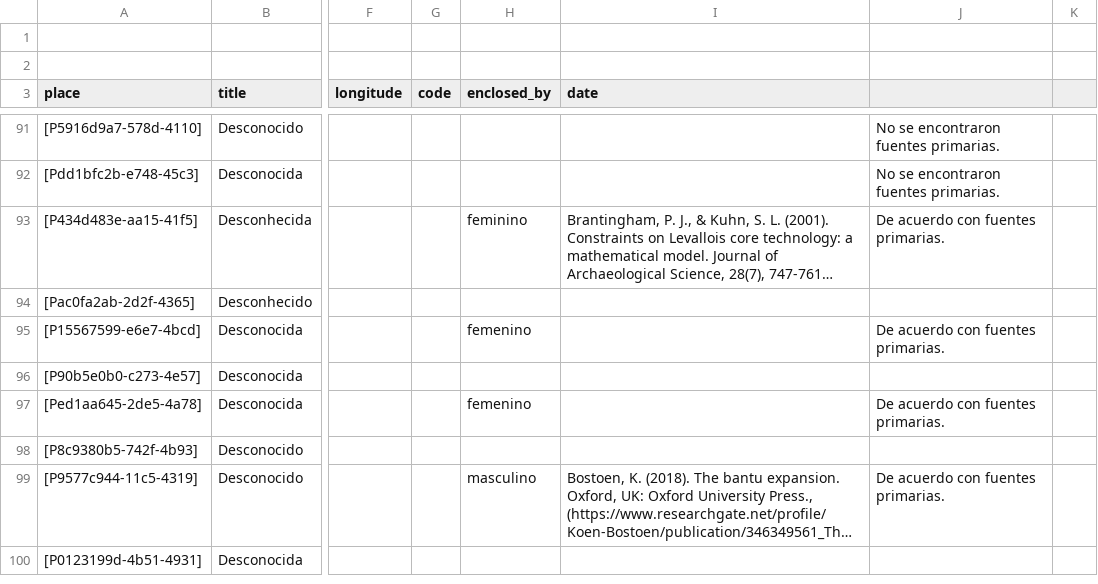
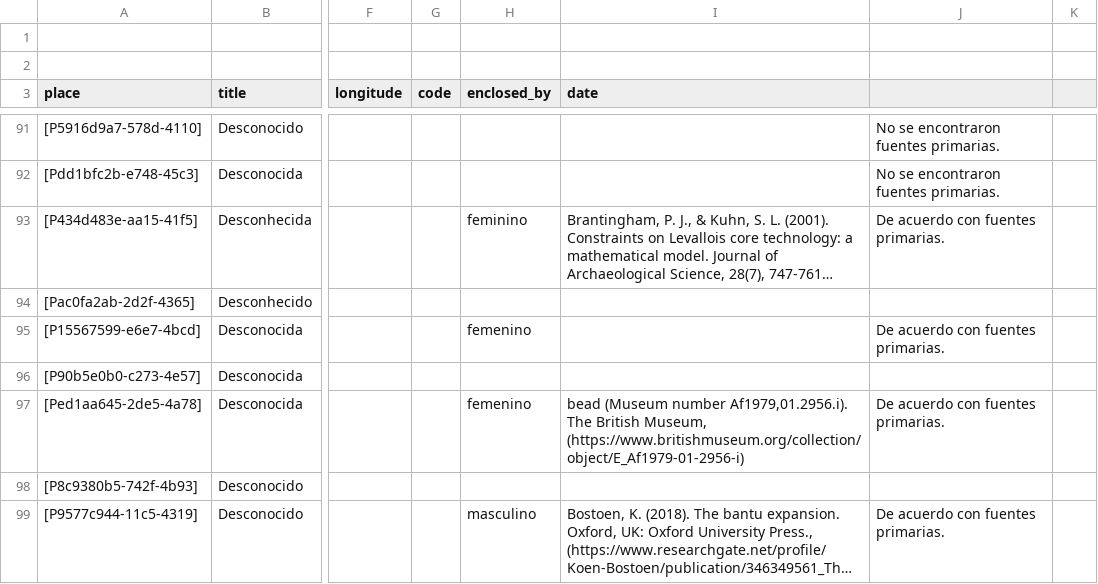
Before and after one commit to historytracers/historytracers, a CSV file: csv/families_es-ES.csv, drawn as a sheet; only a part is shown, gaps mark what is left out; the shorter side is filled out with more unchanged rows; long unchanged cells end in …; the diff covers the shown part only; the diff names each change by its address in the sheet, - before the commit and + after, or states it on an @@ line.

```diff
--- a/csv/families_es-ES.csv
+++ b/csv/families_es-ES.csv
-I97 (date): (empty)
+I97 (date): bead (Museum number Af1979,01.2956.i). The British Museum, (https://www.britishmuseum.org/collection/object/E_Af1979-01-2956-i)
```
Also changed, not shown: 3 edited cells elsewhere in this file, csv/3b7f79c2-f6f0-4e8a-b233-8170d34cf4f0_en-US.csv, csv/3b7f79c2-f6f0-4e8a-b233-8170d34cf4f0_es-ES.csv, 48 other files.
